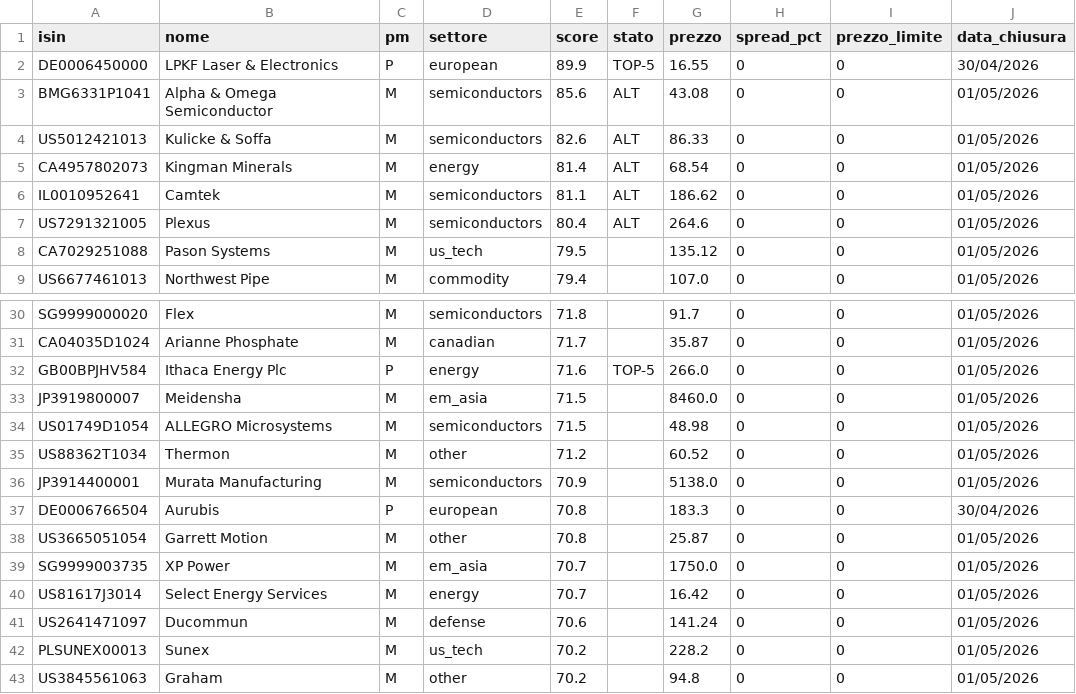
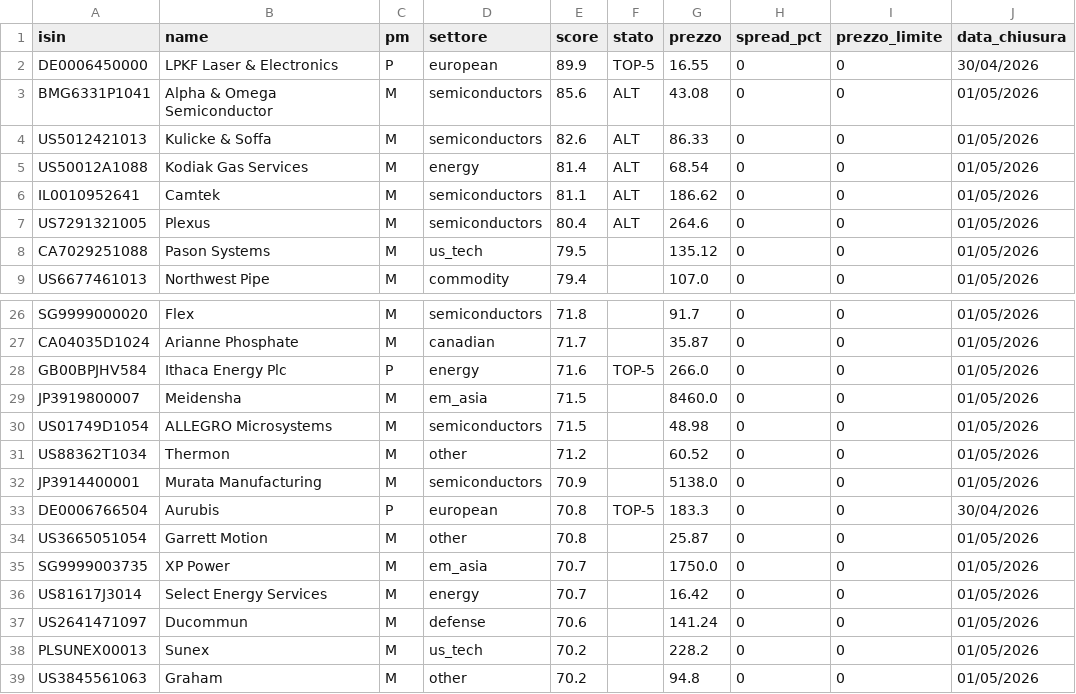
Before and after one commit to basketcampodarsego-dotcom/Trading, a CSV file: top60.csv, drawn as a sheet; only a part is shown, gaps mark what is left out; the diff covers the shown part only.

```diff
--- a/top60.csv
+++ b/top60.csv
@@ -1,2 +1,2 @@
-isin,nome,pm,settore,score,stato,prezzo,spread_pct,prezzo_limite,data_chiusura
+isin,name,pm,settore,score,stato,prezzo,spread_pct,prezzo_limite,data_chiusura
 DE0006450000,LPKF Laser & Electronics,P,european,89.9,TOP-5,16.55,0,0,30/04/2026
@@ -4,3 +4,3 @@ BMG6331P1041,Alpha & Omega Semiconductor,M,semiconductors,85.6,ALT,43.08,0,0,01/
 US5012421013,Kulicke & Soffa,M,semiconductors,82.6,ALT,86.33,0,0,01/05/2026
-CA4957802073,Kingman Minerals,M,energy,81.4,ALT,68.54,0,0,01/05/2026
+US50012A1088,Kodiak Gas Services,M,energy,81.4,ALT,68.54,0,0,01/05/2026
 IL0010952641,Camtek,M,semiconductors,81.1,ALT,186.62,0,0,01/05/2026
@@ -36,3 +32,3 @@ US88362T1034,Thermon,M,other,71.2,,60.52,0,0,01/05/2026
 JP3914400001,Murata Manufacturing,M,semiconductors,70.9,,5138.0,0,0,01/05/2026
-DE0006766504,Aurubis,P,european,70.8,,183.3,0,0,30/04/2026
+DE0006766504,Aurubis,P,european,70.8,TOP-5,183.3,0,0,30/04/2026
 US3665051054,Garrett Motion,M,other,70.8,,25.87,0,0,01/05/2026
```
Also changed, not shown: 5 added rows, 5 removed rows and 2 edited cells elsewhere in this file.
